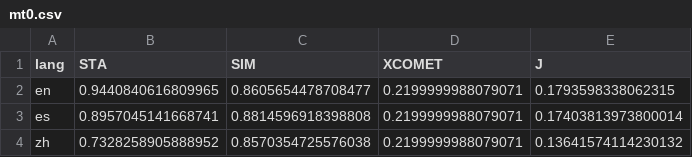
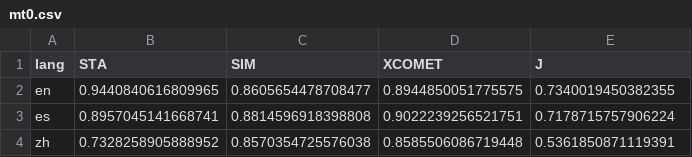
Before and after one commit to Leonardo-1107/Detox, a CSV file: results/mt0.csv, drawn as a sheet.

```diff
--- a/results/mt0.csv
+++ b/results/mt0.csv
@@ -1,4 +1,4 @@
 lang,STA,SIM,XCOMET,J
-en,0.9440840616809965,0.8605654478708477,0.2199999988079071,0.1793598338062315
-es,0.8957045141668741,0.8814596918398808,0.2199999988079071,0.17403813973800014
-zh,0.7328258905888952,0.8570354725576038,0.2199999988079071,0.13641574114230132
+en,0.9440840616809965,0.8605654478708477,0.8944850051775575,0.7340019450382355
+es,0.8957045141668741,0.8814596918398808,0.9022239256521751,0.7178715757906224
+zh,0.7328258905888952,0.8570354725576038,0.8585506086719448,0.5361850871119391
```
Also changed, not shown: results/delete.csv, results/duplicate.csv, 8 other files.
